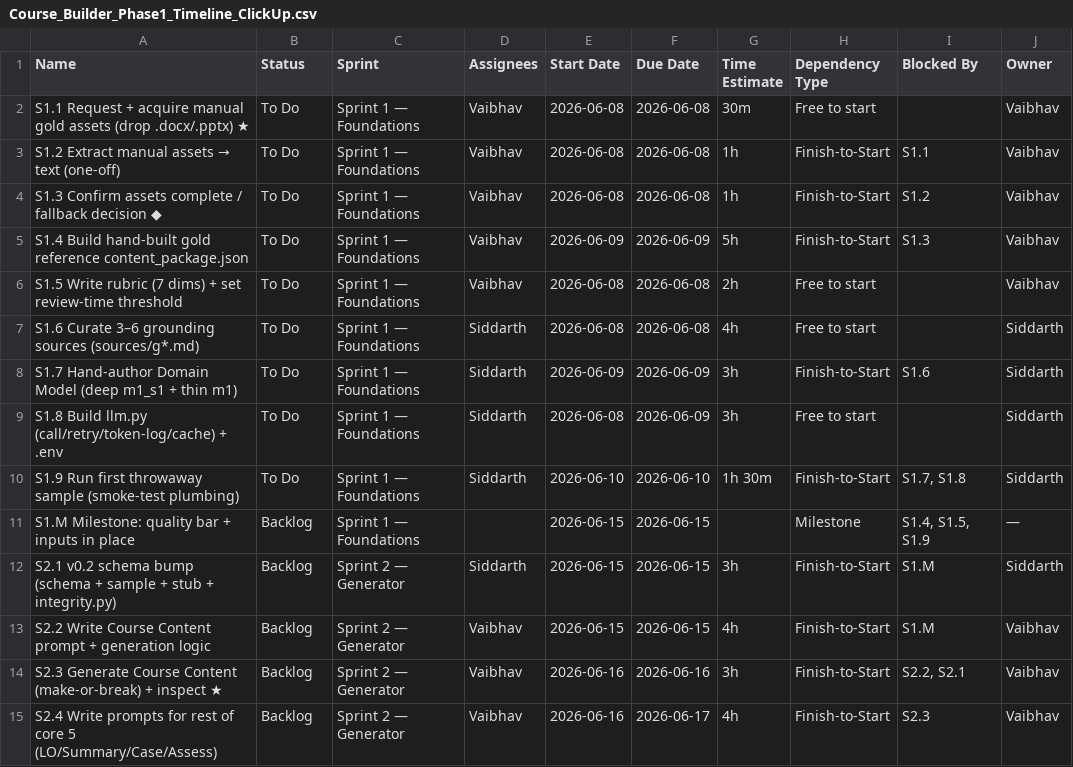
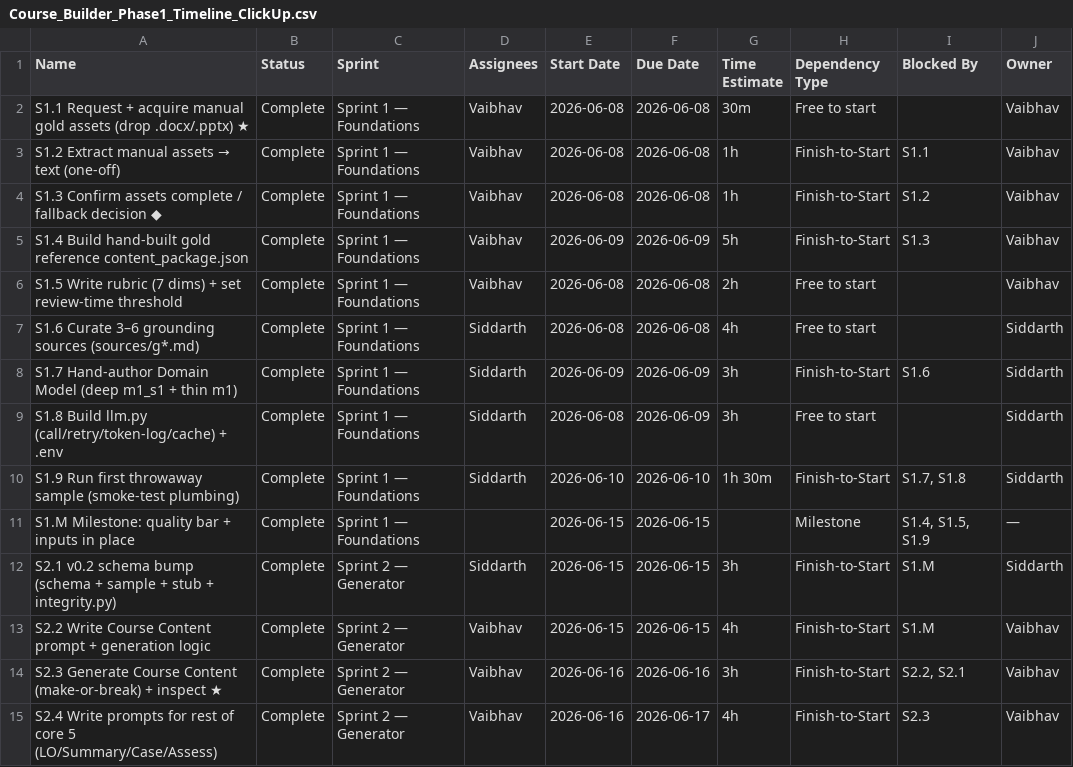
Before and after one commit to vaibhavvemani/chief-of-staff, a CSV file: course_builder_system/documents/context_docs/Course_Builder_Phase1_Timeline_ClickUp.csv, drawn as a sheet; only a part is shown; the diff covers the shown part only; the diff names each change by its address in the sheet, - before the commit and + after, or states it on an @@ line.

```diff
--- a/course_builder_system/documents/context_docs/Course_Builder_Phase1_Timeline_ClickUp.csv
+++ b/course_builder_system/documents/context_docs/Course_Builder_Phase1_Timeline_ClickUp.csv
-B2:B10 (Status): To Do
+B2:B10 (Status): Complete
-B11:B15 (Status): Backlog
+B11:B15 (Status): Complete
```
Also changed, not shown: 22 edited cells elsewhere in this file, 11 other files.
